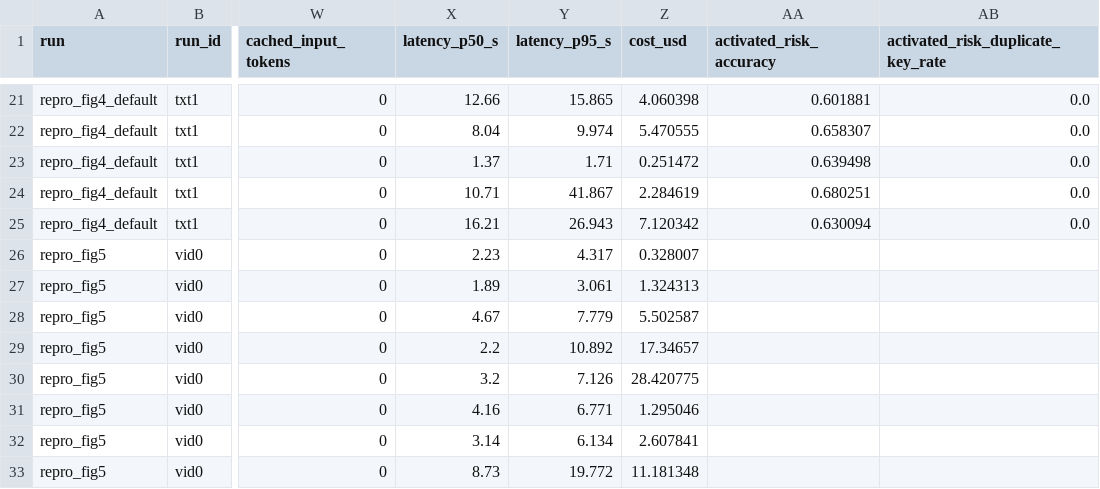
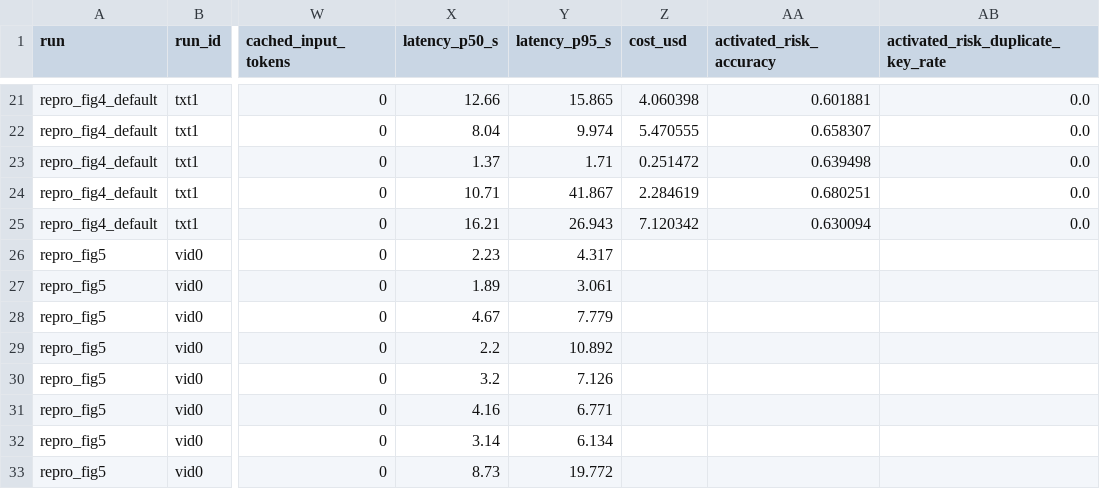
Before and after one commit to harvard-cs2881f26/mini-project-bhagwat-mangini-schwartz, a CSV file: results/index.csv, drawn as a sheet; only a part is shown, gaps mark what is left out; the diff names each change by its address in the sheet, - before the commit and + after, or states it on an @@ line.

```diff
--- a/results/index.csv
+++ b/results/index.csv
-Z26 (cost_usd): 0.328007
+Z26 (cost_usd): (empty)
-Z27 (cost_usd): 1.324313
+Z27 (cost_usd): (empty)
-Z28 (cost_usd): 5.502587
+Z28 (cost_usd): (empty)
-Z29 (cost_usd): 17.34657
+Z29 (cost_usd): (empty)
-Z30 (cost_usd): 28.420775
+Z30 (cost_usd): (empty)
-Z31 (cost_usd): 1.295046
+Z31 (cost_usd): (empty)
-Z32 (cost_usd): 2.607841
+Z32 (cost_usd): (empty)
-Z33 (cost_usd): 11.181348
+Z33 (cost_usd): (empty)
```
Also changed, not shown: 5 other files.
